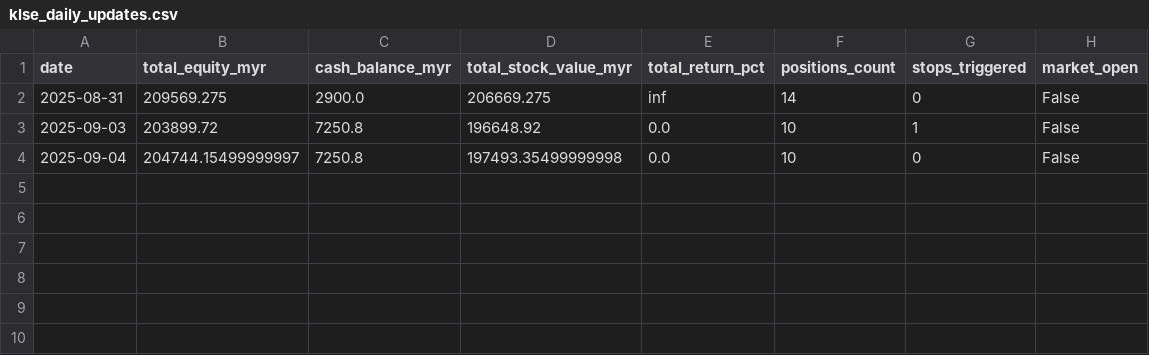
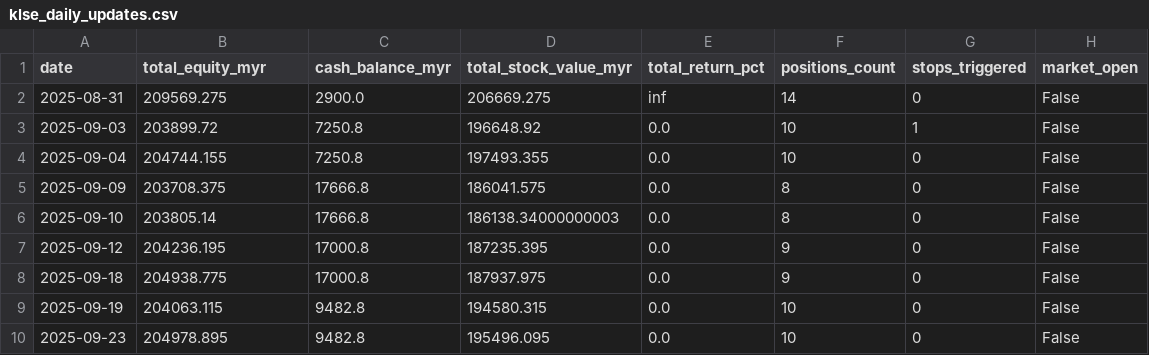
Before and after one commit to kosiew/ChatGPT-Micro-Cap-Experiment, a CSV file: KLSE_System/klse_daily_updates.csv, drawn as a sheet.

```diff
--- a/KLSE_System/klse_daily_updates.csv
+++ b/KLSE_System/klse_daily_updates.csv
@@ -3,2 +3,8 @@ date,total_equity_myr,cash_balance_myr,total_stock_value_myr,total_return_pct,po
 2025-09-03,203899.72,7250.8,196648.92,0.0,10,1,False
-2025-09-04,204744.15499999997,7250.8,197493.35499999998,0.0,10,0,False
+2025-09-04,204744.155,7250.8,197493.355,0.0,10,0,False
+2025-09-09,203708.375,17666.8,186041.575,0.0,8,0,False
+2025-09-10,203805.14,17666.8,186138.34000000003,0.0,8,0,False
+2025-09-12,204236.195,17000.8,187235.395,0.0,9,0,False
+2025-09-18,204938.775,17000.8,187937.975,0.0,9,0,False
+2025-09-19,204063.115,9482.8,194580.315,0.0,10,0,False
+2025-09-23,204978.895,9482.8,195496.095,0.0,10,0,False
```
Also changed, not shown: KLSE_System/klse_microcap_database.csv, KLSE_System/klse_performance_log.csv, 5 other files.
